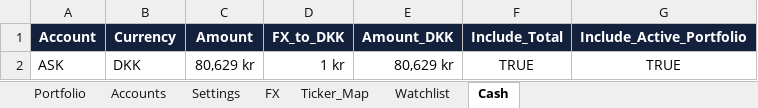
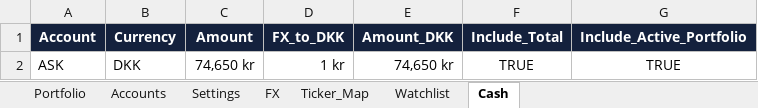
Before and after one commit to tonnirasmussen70/Investment-OS, an Excel workbook: data/AI_portfolio.xlsx, sheet Cash, drawn as a sheet; values as stored, in another font and other column widths than the file's, no borders; conditional formats and table styles not drawn; the diff names each change by its address in the sheet, - before the commit and + after, or states it on an @@ line.

```diff
--- a/data/AI_portfolio.xlsx (sheet Cash)
+++ b/data/AI_portfolio.xlsx (sheet Cash)
-C2 (Amount): 80,629 kr
+C2 (Amount): 74,650 kr
-E2 (Amount_DKK): 80,629 kr
+E2 (Amount_DKK): 74,650 kr
```
Also changed, not shown: sheet Portfolio.
